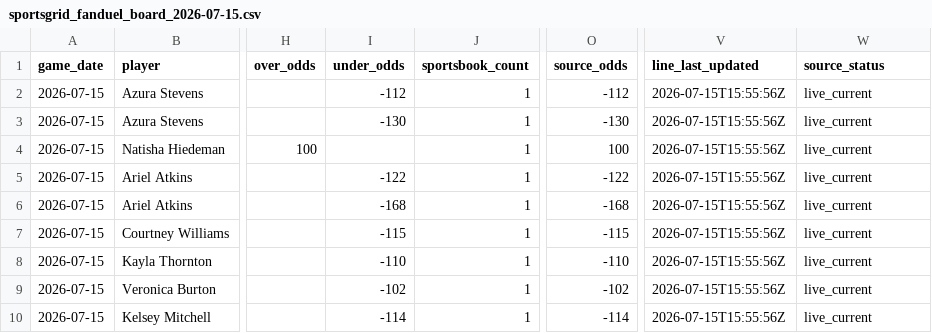
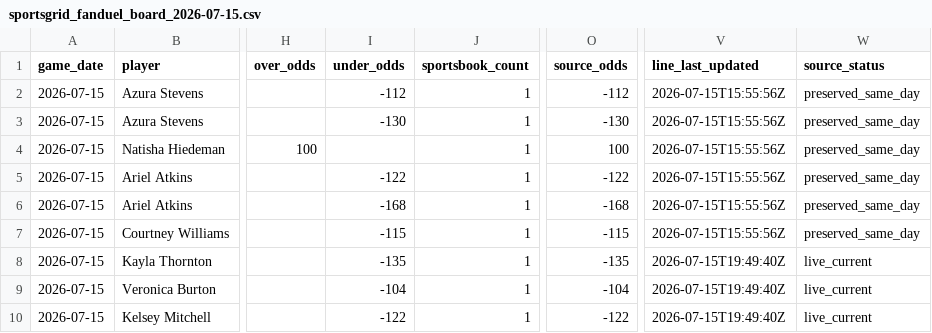
Before and after one commit to testqgw/SCP, a CSV file: wnba/data/current/sportsgrid_fanduel_board_2026-07-15.csv, drawn as a sheet; only a part is shown, gaps mark what is left out; the diff names each change by its address in the sheet, - before the commit and + after, or states it on an @@ line.

```diff
--- a/wnba/data/current/sportsgrid_fanduel_board_2026-07-15.csv
+++ b/wnba/data/current/sportsgrid_fanduel_board_2026-07-15.csv
-W2:W7 (source_status): live_current
+W2:W7 (source_status): preserved_same_day
-I8 (under_odds): -110
+I8 (under_odds): -135
-O8 (source_odds): -110
+O8 (source_odds): -135
-V8:V10 (line_last_updated): 2026-07-15T15:55:56Z
+V8:V10 (line_last_updated): 2026-07-15T19:49:40Z
-I9 (under_odds): -102
+I9 (under_odds): -104
-O9 (source_odds): -102
+O9 (source_odds): -104
-I10 (under_odds): -114
+I10 (under_odds): -122
-O10 (source_odds): -114
+O10 (source_odds): -122
```
Also changed, not shown: wnba/output/current-card.csv, wnba/output/current-settlement.csv, 5 other files.
